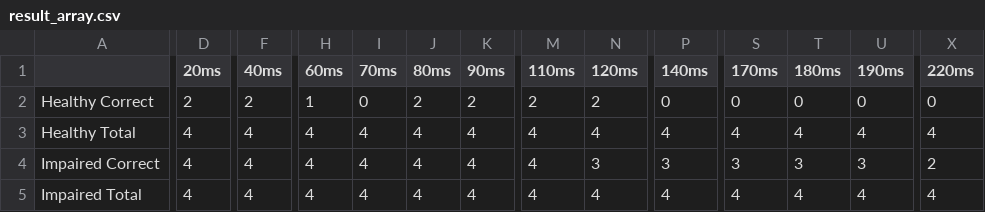
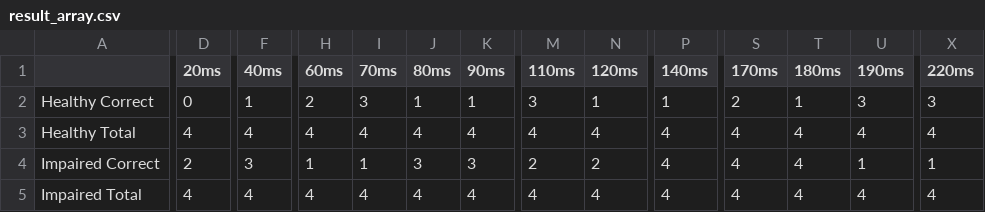
Before and after one commit to gracwng/REU-Hearing-Loss-Project, a CSV file: machine learning/result_array.csv, drawn as a sheet; only a part is shown, gaps mark what is left out; the diff covers the shown part only; the diff names each change by its address in the sheet, - before the commit and + after, or states it on an @@ line.

```diff
--- a/machine learning/result_array.csv
+++ b/machine learning/result_array.csv
-D2 (20ms): 2
+D2 (20ms): 0
-F2 (40ms): 2
+F2 (40ms): 1
-H2 (60ms): 1
+H2 (60ms): 2
-I2 (70ms): 0
+I2 (70ms): 3
-J2 (80ms): 2
+J2 (80ms): 1
-K2 (90ms): 2
+K2 (90ms): 1
-M2 (110ms): 2
+M2 (110ms): 3
-N2 (120ms): 2
+N2 (120ms): 1
-P2 (140ms): 0
+P2 (140ms): 1
-S2 (170ms): 0
+S2 (170ms): 2
-T2 (180ms): 0
+T2 (180ms): 1
-U2 (190ms): 0
+U2 (190ms): 3
-X2 (220ms): 0
+X2 (220ms): 3
-D4 (20ms): 4
+D4 (20ms): 2
-F4 (40ms): 4
+F4 (40ms): 3
-H4 (60ms): 4
+H4 (60ms): 1
-I4 (70ms): 4
+I4 (70ms): 1
-J4 (80ms): 4
+J4 (80ms): 3
-K4 (90ms): 4
+K4 (90ms): 3
-M4 (110ms): 4
+M4 (110ms): 2
-N4 (120ms): 3
+N4 (120ms): 2
-P4 (140ms): 3
+P4 (140ms): 4
-S4 (170ms): 3
+S4 (170ms): 4
-T4 (180ms): 3
+T4 (180ms): 4
-U4 (190ms): 3
+U4 (190ms): 1
-X4 (220ms): 2
+X4 (220ms): 1
```
Also changed, not shown: 88 edited cells elsewhere in this file, 26 other files.
